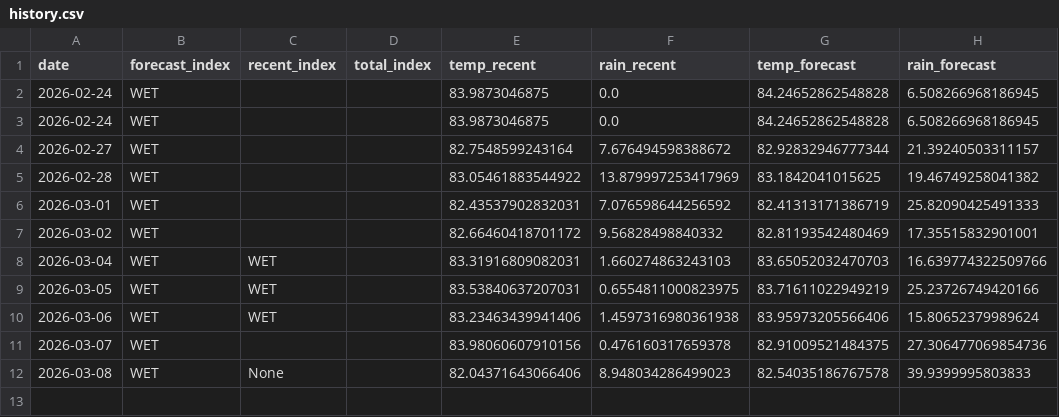
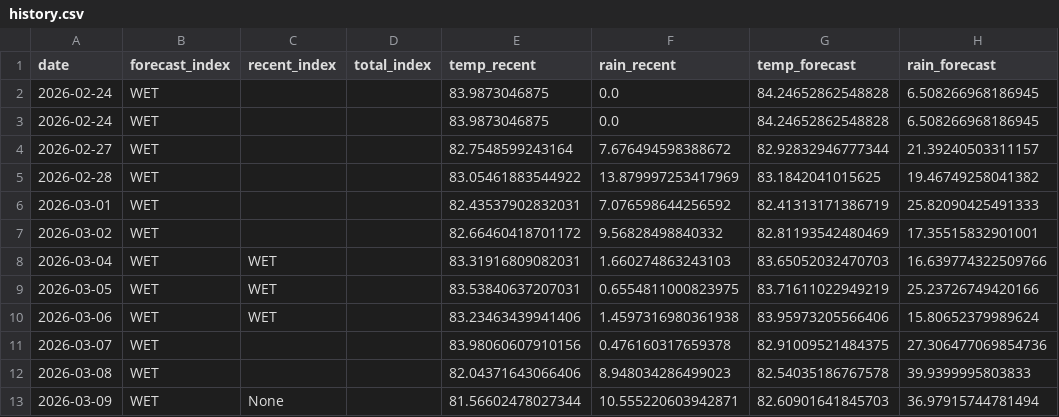
Before and after one commit to pacioos/palau-dashboard, a CSV file: data/history.csv, drawn as a sheet.

```diff
--- a/data/history.csv
+++ b/data/history.csv
@@ -11,2 +11,3 @@ date,forecast_index,recent_index,total_index,temp_recent,rain_recent,temp_foreca
 2026-03-07,WET,,,83.98060607910156,0.476160317659378,82.91009521484375,27.306477069854736
-2026-03-08,WET,None,,82.04371643066406,8.948034286499023,82.54035186767578,39.9399995803833
+2026-03-08,WET,,,82.04371643066406,8.948034286499023,82.54035186767578,39.9399995803833
+2026-03-09,WET,None,,81.56602478027344,10.555220603942871,82.60901641845703,36.97915744781494
```
Also changed, not shown: 1 other file.
